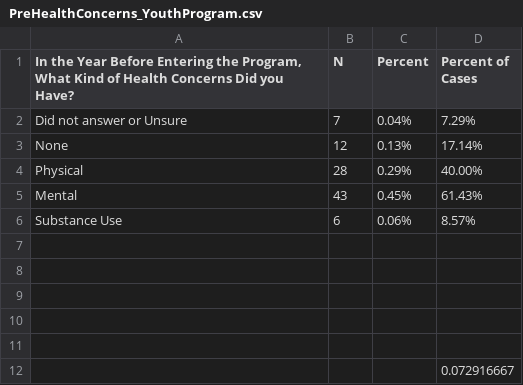
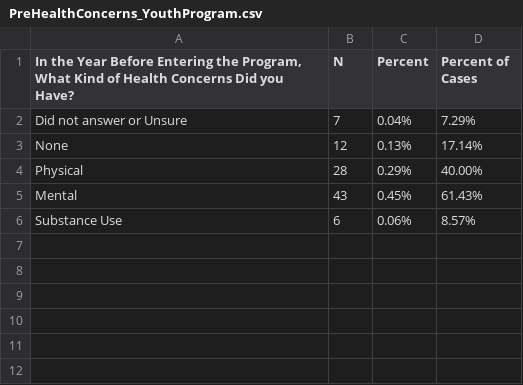
Before and after one commit to Amandanoelward/GitHubFHP_Repository, a CSV file: Health/PreHealthConcerns_YouthProgram.csv, drawn as a sheet; the diff names each change by its address in the sheet, - before the commit and + after, or states it on an @@ line.

Commit message:
typos

```diff
--- a/Health/PreHealthConcerns_YouthProgram.csv
+++ b/Health/PreHealthConcerns_YouthProgram.csv
-row 7: (empty)
-row 8: (empty)
-row 9: (empty)
-row 10: (empty)
-row 11: (empty)
-row 12:  |  |  | 0.072916667
```
